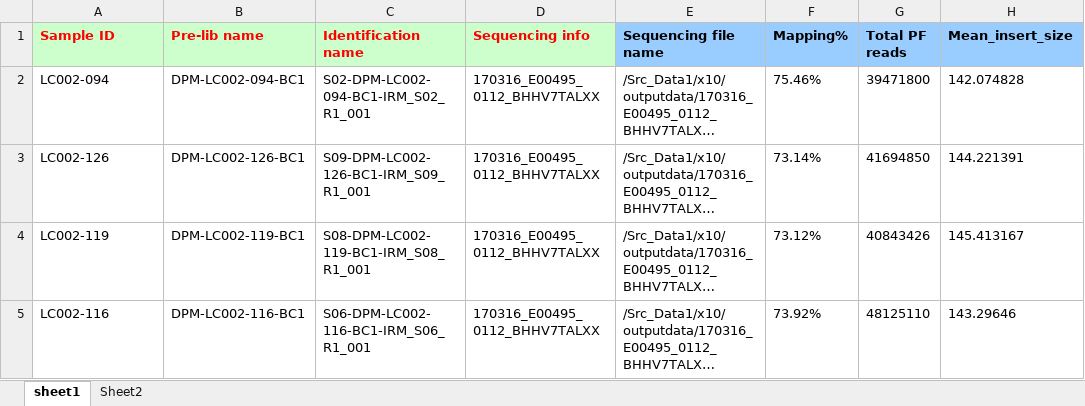
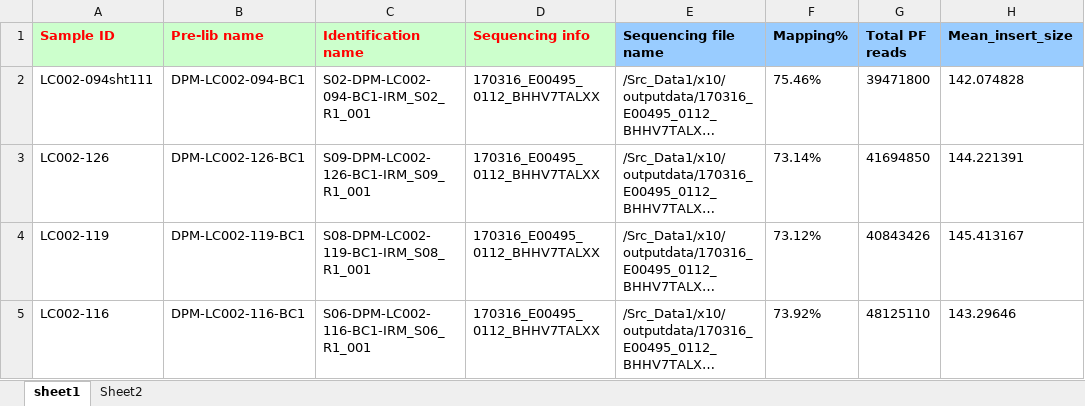
Before and after one commit to ranandrom/Lims, an Excel workbook: temporary/test.xlsx, sheet sheet1, drawn as a sheet; only a part is shown; long unchanged cells end in …; values as stored, in another font and other column widths than the file's, no borders; the diff names each change by its address in the sheet, - before the commit and + after, or states it on an @@ line.

```diff
--- a/temporary/test.xlsx (sheet sheet1)
+++ b/temporary/test.xlsx (sheet sheet1)
-A2 (Sample ID): LC002-094
+A2 (Sample ID): LC002-094sht111
```
Also changed, not shown: sheet Sheet2, 5 other files.
